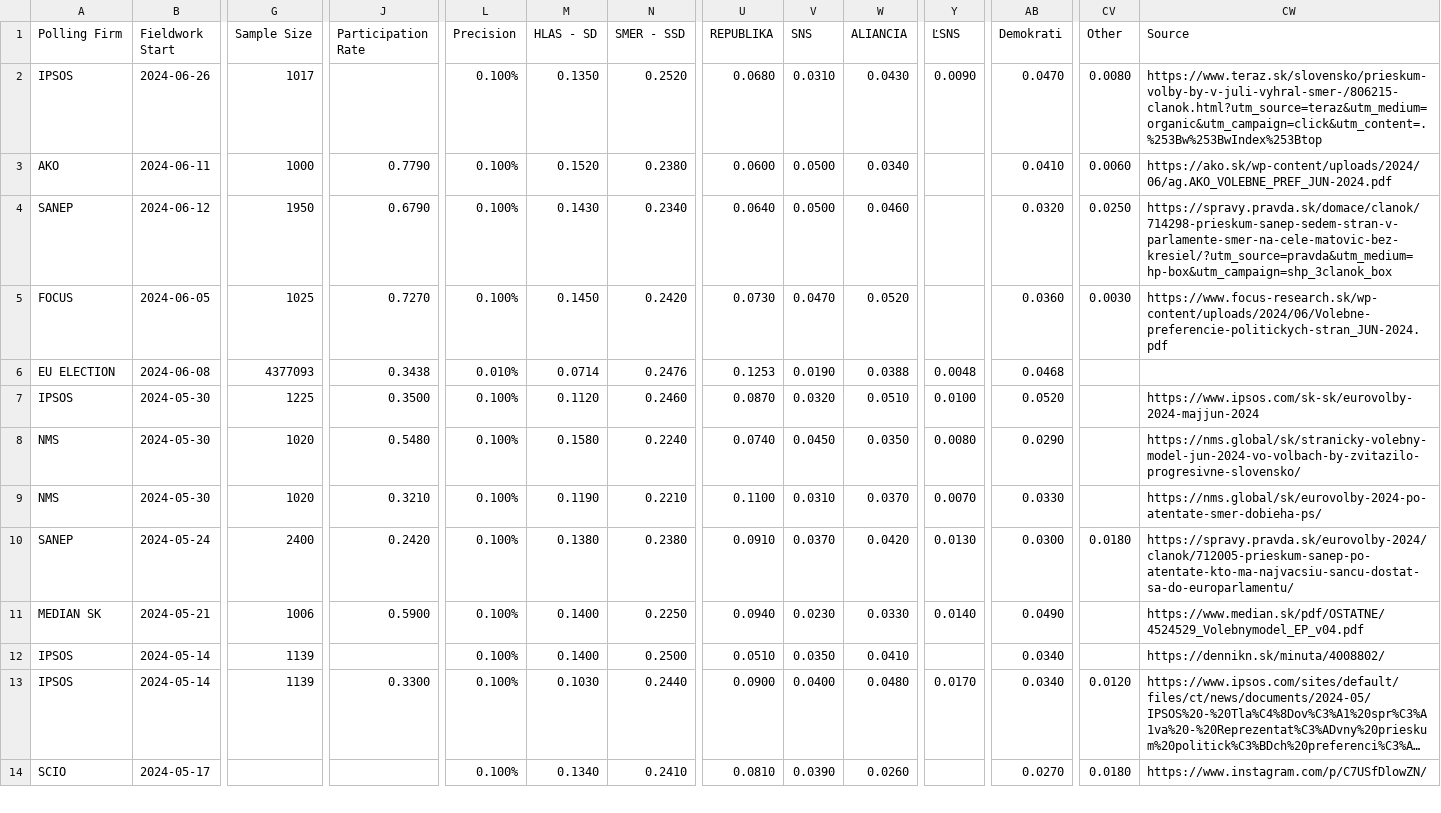
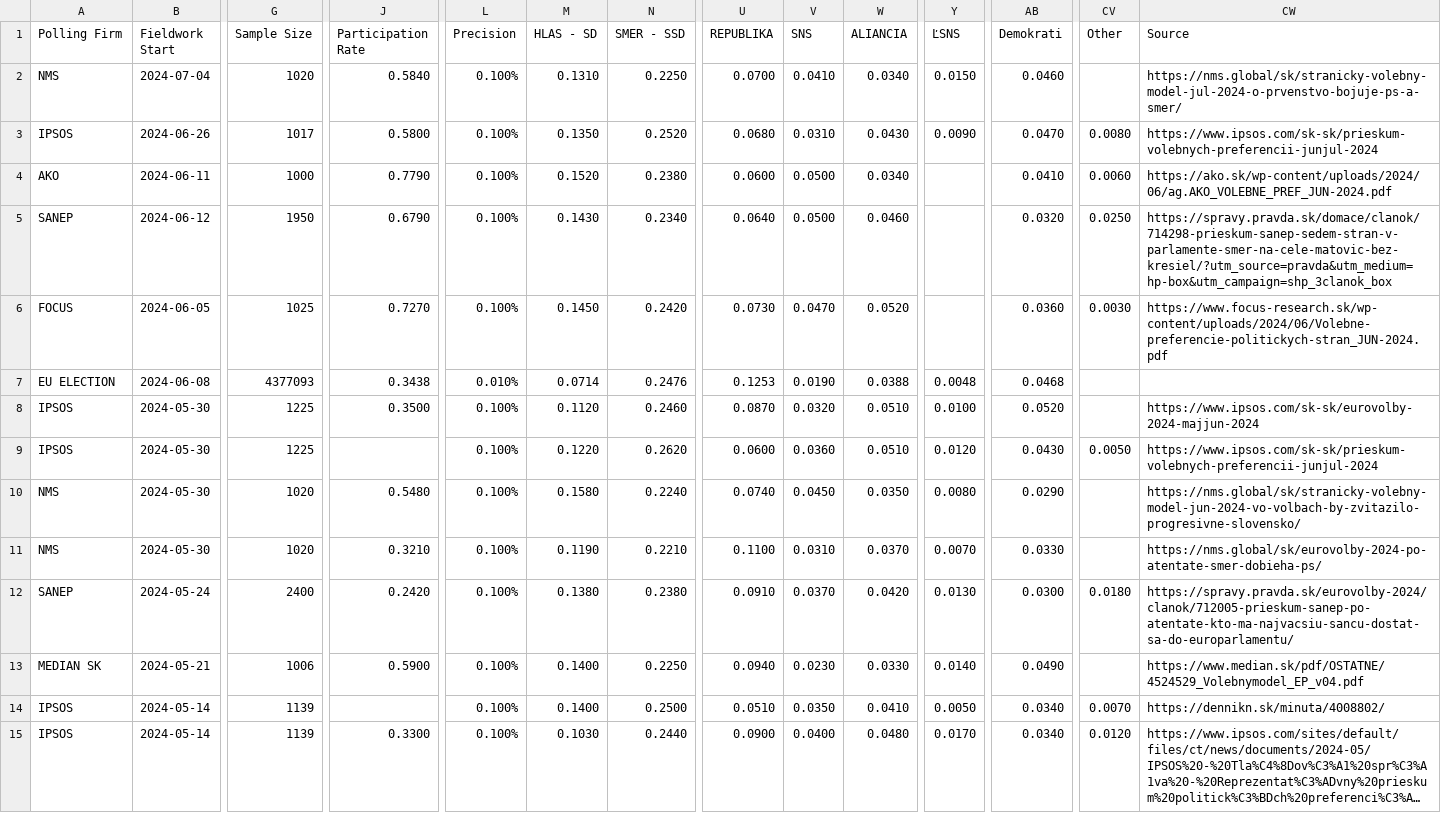
Before and after one commit to acernek/acernek.github.io, a CSV file: sk-polls/data/sk-polls.csv, drawn as a sheet; only a part is shown, gaps mark what is left out; the shorter side is filled out with more unchanged rows; long unchanged cells end in …; addresses are those after the commit; rows hold the shown columns only; the diff names each change by its address in the sheet, - before the commit and + after, or states it on an @@ line.

```diff
--- a/sk-polls/data/sk-polls.csv
+++ b/sk-polls/data/sk-polls.csv
+row 2: NMS | 2024-07-04 | 1020 | 0.5840 | 0.100% | 0.1310 | 0.2250 | 0.0700 | 0.0410 | 0.0340 | 0.0150 | 0.0460 |  | https://nms.global/sk/stranicky-volebny-model-jul-2024-o-prvenstvo-bojuje-ps-a-smer/
-J3 (Participation Rate): (empty)
+J3 (Participation Rate): 0.5800
-CW3 (Source): https://www.teraz.sk/slovensko/prieskum-volby-by-v-juli-vyhral-smer-/806215-clanok.html?utm_source=teraz&utm_medium=organic&utm_campaign=click&utm_content=.%253Bw%253BwIndex%253Btop
+CW3 (Source): https://www.ipsos.com/sk-sk/prieskum-volebnych-preferencii-junjul-2024
+row 9: IPSOS | 2024-05-30 | 1225 |  | 0.100% | 0.1220 | 0.2620 | 0.0600 | 0.0360 | 0.0510 | 0.0120 | 0.0430 | 0.0050 | https://www.ipsos.com/sk-sk/prieskum-volebnych-preferencii-junjul-2024
-Y14 (ĽSNS): (empty)
+Y14 (ĽSNS): 0.0050
-CV14 (Other): (empty)
+CV14 (Other): 0.0070
```
Also changed, not shown: sk-polls/data/sk-polls-potential.csv, 3 other files.
